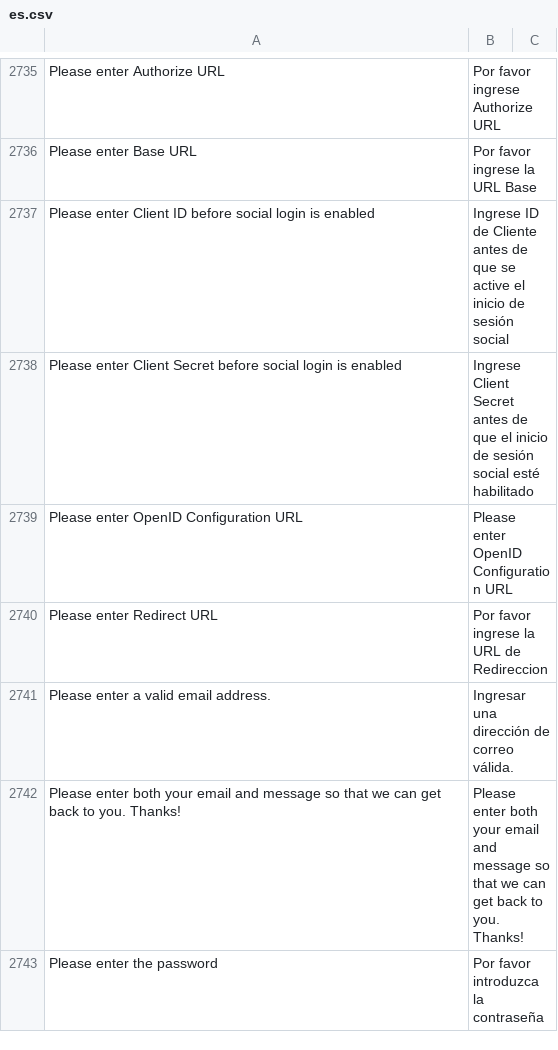
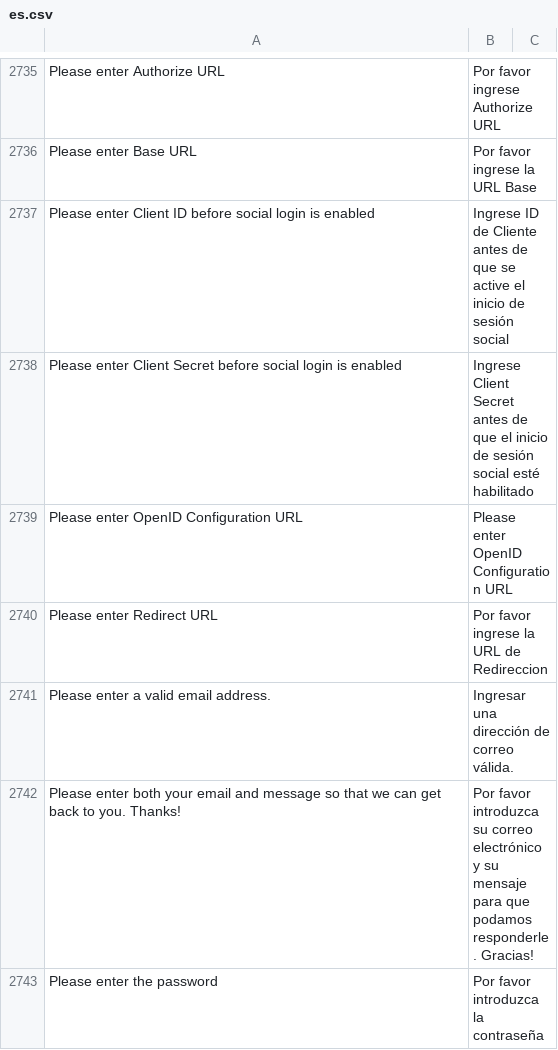
Before and after one commit to fproldan/frappe, a CSV file: frappe/translations/es.csv, drawn as a sheet; only a part is shown, gaps mark what is left out; the diff covers the shown part only.

Commit message:
Traducciones (#95)
* trans

* fix

Co-authored-by: ValentinaPruvost <42679775+ValentinaPruvost@users.noreply.github.com>

```diff
--- a/frappe/translations/es.csv
+++ b/frappe/translations/es.csv
@@ -2918,3 +2918,3 @@ Please enter Redirect URL,Por favor ingrese la URL de Redireccion,
 Please enter a valid email address.,Ingresar una dirección de correo válida.,
-Please enter both your email and message so that we can get back to you. Thanks!,Please enter both your email and message so that we can get back to you. Thanks!,
+Please enter both your email and message so that we can get back to you. Thanks!,Por favor introduzca su correo electrónico y su mensaje para que podamos responderle. Gracias!,
 Please enter the password,Por favor introduzca la contraseña,
```
Also changed, not shown: 2 added rows and 4 edited cells elsewhere in this file.
